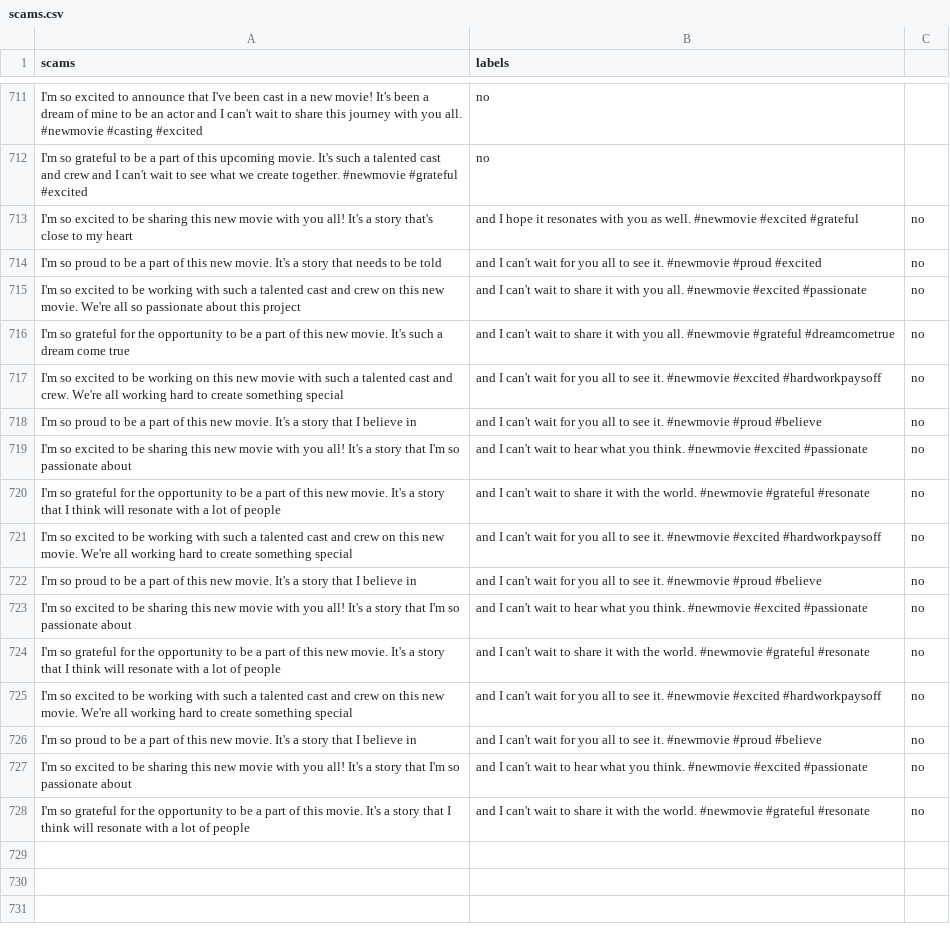
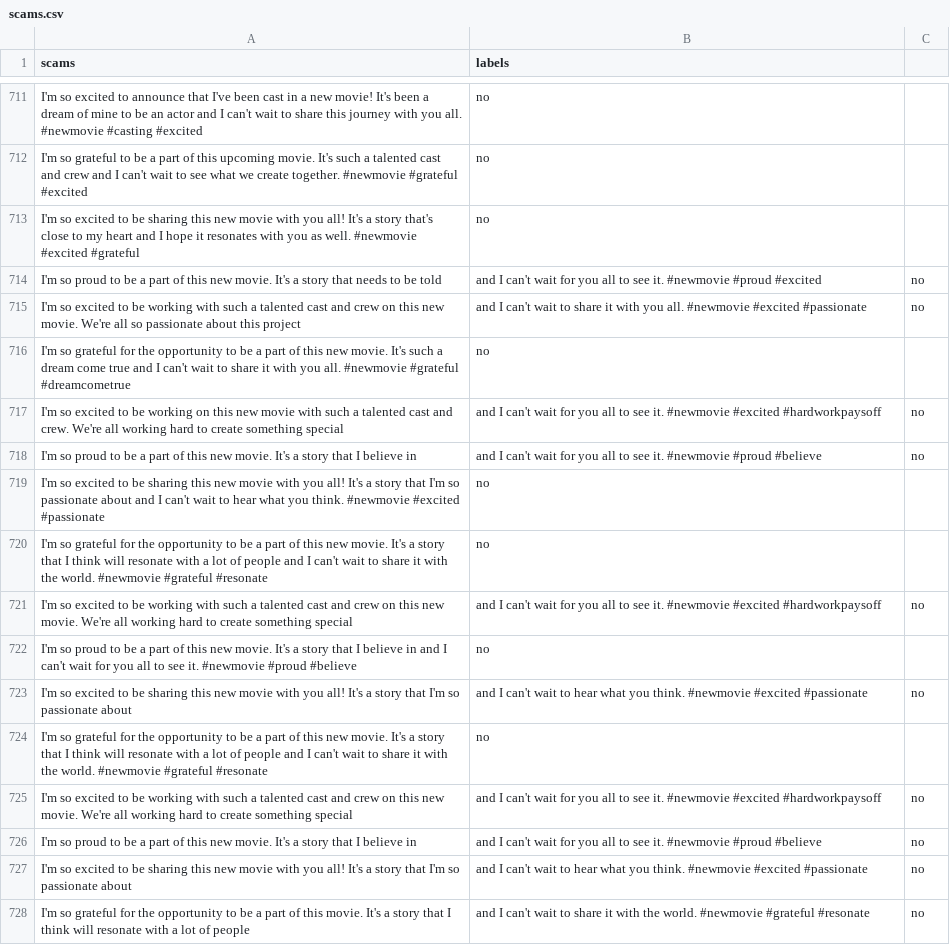
Before and after one commit to GOVINDFROMINDIA/Twitter-Scam-Victims, a CSV file: scams.csv, drawn as a sheet; only a part is shown, gaps mark what is left out.

Commit message:
Update scams.csv

```diff
--- a/scams.csv
+++ b/scams.csv
@@ -712,14 +712,14 @@ I'm so excited to announce that I've been cast in a new movie! It's been a dream
 I'm so grateful to be a part of this upcoming movie. It's such a talented cast and crew and I can't wait to see what we create together. #newmovie #grateful #excited, no
-I'm so excited to be sharing this new movie with you all! It's a story that's close to my heart, and I hope it resonates with you as well. #newmovie #excited #grateful, no
+I'm so excited to be sharing this new movie with you all! It's a story that's close to my heart and I hope it resonates with you as well. #newmovie #excited #grateful, no
 I'm so proud to be a part of this new movie. It's a story that needs to be told, and I can't wait for you all to see it. #newmovie #proud #excited, no
 I'm so excited to be working with such a talented cast and crew on this new movie. We're all so passionate about this project, and I can't wait to share it with you all. #newmovie #excited #passionate, no
-I'm so grateful for the opportunity to be a part of this new movie. It's such a dream come true, and I can't wait to share it with you all. #newmovie #grateful #dreamcometrue, no
+I'm so grateful for the opportunity to be a part of this new movie. It's such a dream come true and I can't wait to share it with you all. #newmovie #grateful #dreamcometrue, no
 I'm so excited to be working on this new movie with such a talented cast and crew. We're all working hard to create something special, and I can't wait for you all to see it. #newmovie #excited #hardworkpaysoff, no
 I'm so proud to be a part of this new movie. It's a story that I believe in, and I can't wait for you all to see it. #newmovie #proud #believe, no
+I'm so excited to be sharing this new movie with you all! It's a story that I'm so passionate about and I can't wait to hear what you think. #newmovie #excited #passionate, no
+I'm so grateful for the opportunity to be a part of this new movie. It's a story that I think will resonate with a lot of people and I can't wait to share it with the world. #newmovie #grateful #resonate, no
+I'm so excited to be working with such a talented cast and crew on this new movie. We're all working hard to create something special, and I can't wait for you all to see it. #newmovie #excited #hardworkpaysoff, no
+I'm so proud to be a part of this new movie. It's a story that I believe in and I can't wait for you all to see it. #newmovie #proud #believe, no
 I'm so excited to be sharing this new movie with you all! It's a story that I'm so passionate about, and I can't wait to hear what you think. #newmovie #excited #passionate, no
-I'm so grateful for the opportunity to be a part of this new movie. It's a story that I think will resonate with a lot of people, and I can't wait to share it with the world. #newmovie #grateful #resonate, no
-I'm so excited to be working with such a talented cast and crew on this new movie. We're all working hard to create something special, and I can't wait for you all to see it. #newmovie #excited #hardworkpaysoff, no
-I'm so proud to be a part of this new movie. It's a story that I believe in, and I can't wait for you all to see it. #newmovie #proud #believe, no
-I'm so excited to be sharing this new movie with you all! It's a story that I'm so passionate about, and I can't wait to hear what you think. #newmovie #excited #passionate, no
-I'm so grateful for the opportunity to be a part of this new movie. It's a story that I think will resonate with a lot of people, and I can't wait to share it with the world. #newmovie #grateful #resonate, no
+I'm so grateful for the opportunity to be a part of this new movie. It's a story that I think will resonate with a lot of people and I can't wait to share it with the world. #newmovie #grateful #resonate, no
 I'm so excited to be working with such a talented cast and crew on this new movie. We're all working hard to create something special, and I can't wait for you all to see it. #newmovie #excited #hardworkpaysoff, no
```
